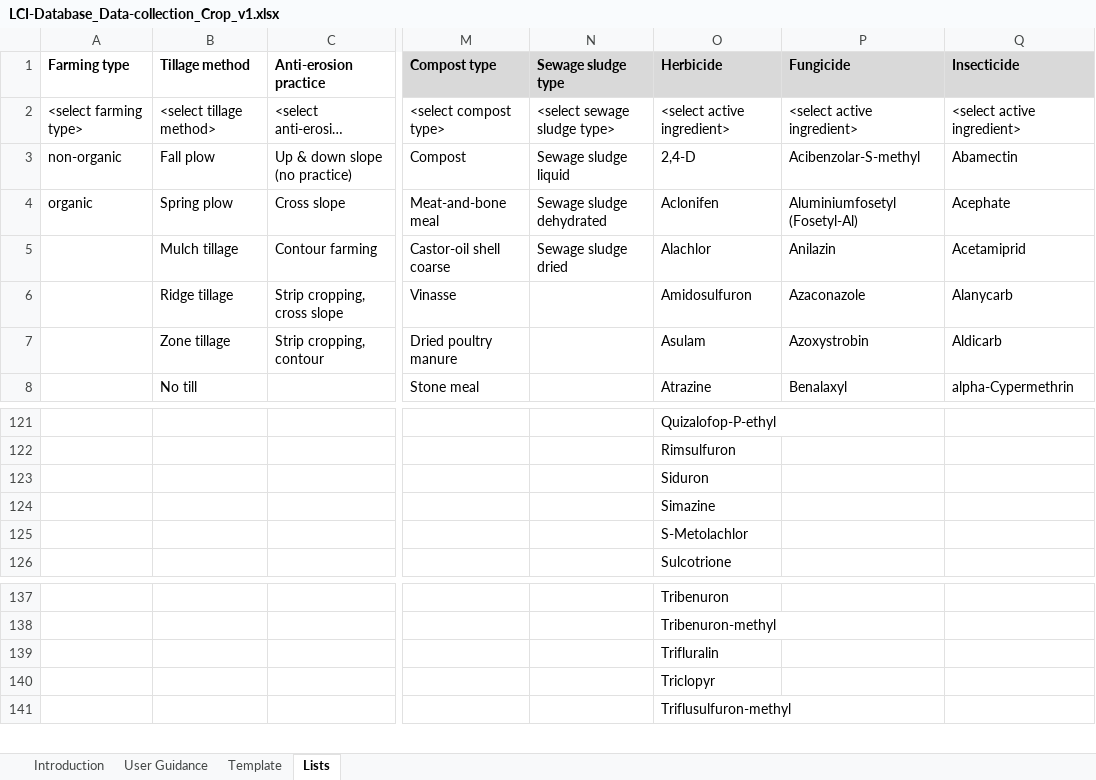
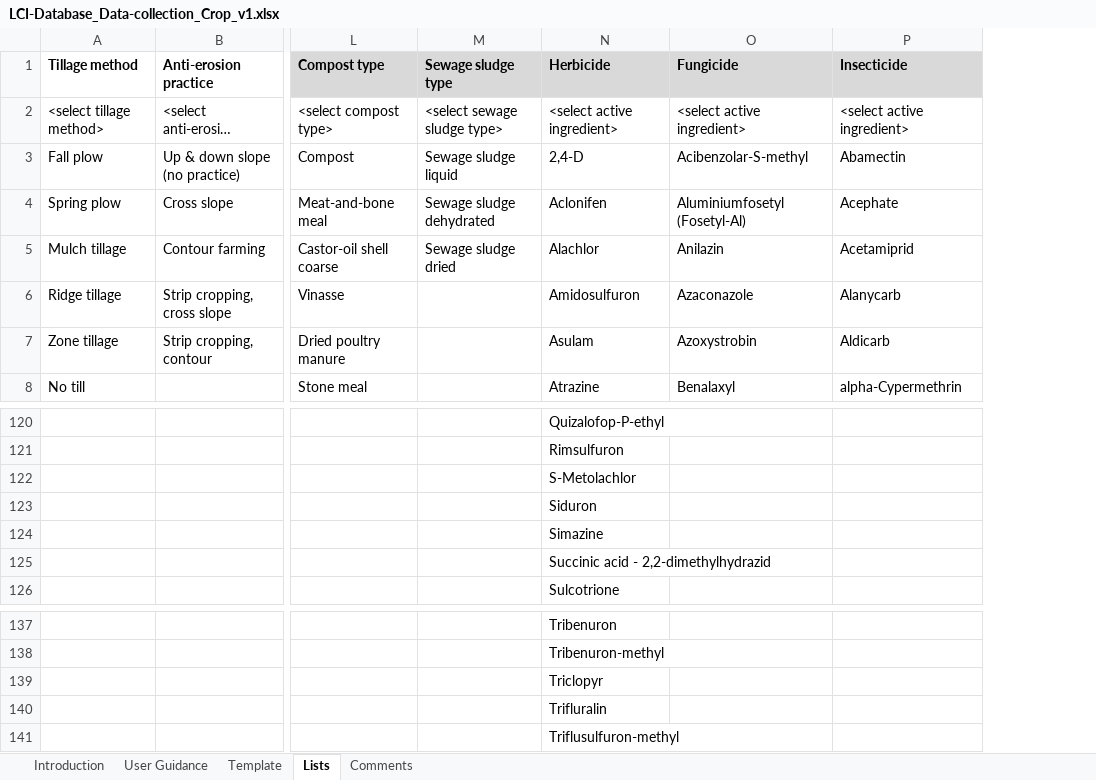
Before and after one commit to ecoinvent-it/sri-crop-tool, an Excel workbook: src/main/dart/web/LCI-Database_Data-collection_Crop_v1.xlsx, sheet Lists, drawn as a sheet; only a part is shown, gaps mark what is left out; long unchanged cells end in …; values as stored, in another font and other column widths than the file's, no borders; removed rows and columns are numbered as before the commit, all else as after; rows hold the shown columns only; the diff covers the shown part only; the diff names each change by its address in the sheet, - before the commit and + after, or states it on an @@ line.

```diff
--- a/src/main/dart/web/LCI-Database_Data-collection_Crop_v1.xlsx (sheet Lists)
+++ b/src/main/dart/web/LCI-Database_Data-collection_Crop_v1.xlsx (sheet Lists)
+sheet tab: Comments
-column A (Farming type), rows 2-4: <select farming type> | non-organic | organic
+row 122:  |  |  |  | S-Metolachlor
-N125 (Herbicide): S-Metolachlor
+N125 (Herbicide): Succinic acid - 2,2-dimethylhydrazid
@@ row 140 moved to row 139: Triclopyr @@
```
Also changed, not shown: other rows of this sheet, sheet User Guidance, sheet Template, hidden cells, charts or pictures, 9 other files.
